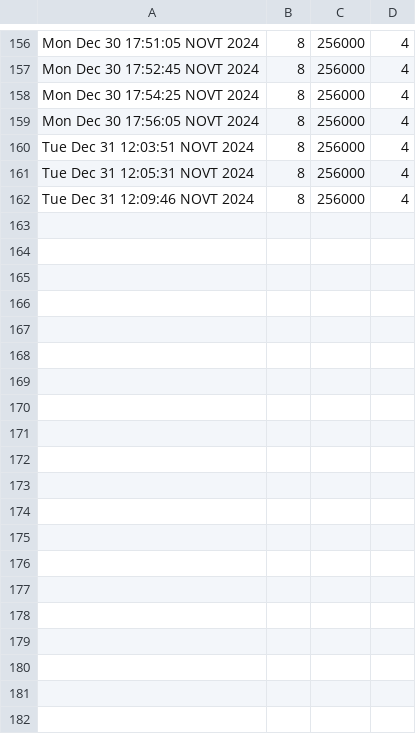
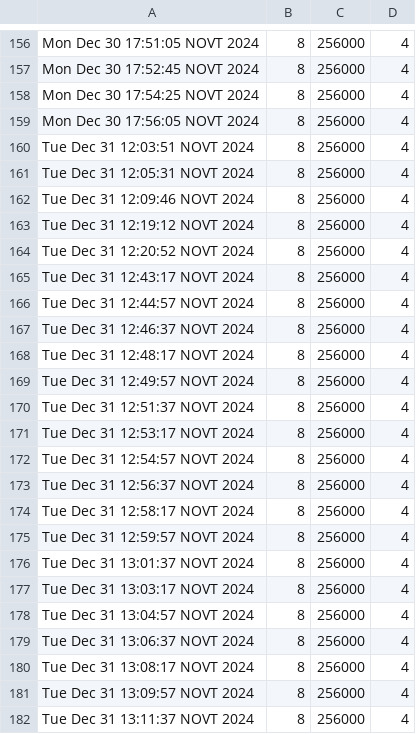
Before and after one commit to tankoman228/cubes_and_mods, a CSV file: admin/statistics/machines/2.csv, drawn as a sheet; only a part is shown, gaps mark what is left out; the diff covers the shown part only.

```diff
--- a/admin/statistics/machines/2.csv
+++ b/admin/statistics/machines/2.csv
@@ -162 +162,21 @@ Tue Dec 31 12:05:31 NOVT 2024,8,256000,4
 Tue Dec 31 12:09:46 NOVT 2024,8,256000,4
+Tue Dec 31 12:19:12 NOVT 2024,8,256000,4
+Tue Dec 31 12:20:52 NOVT 2024,8,256000,4
+Tue Dec 31 12:43:17 NOVT 2024,8,256000,4
+Tue Dec 31 12:44:57 NOVT 2024,8,256000,4
+Tue Dec 31 12:46:37 NOVT 2024,8,256000,4
+Tue Dec 31 12:48:17 NOVT 2024,8,256000,4
+Tue Dec 31 12:49:57 NOVT 2024,8,256000,4
+Tue Dec 31 12:51:37 NOVT 2024,8,256000,4
+Tue Dec 31 12:53:17 NOVT 2024,8,256000,4
+Tue Dec 31 12:54:57 NOVT 2024,8,256000,4
+Tue Dec 31 12:56:37 NOVT 2024,8,256000,4
+Tue Dec 31 12:58:17 NOVT 2024,8,256000,4
+Tue Dec 31 12:59:57 NOVT 2024,8,256000,4
+Tue Dec 31 13:01:37 NOVT 2024,8,256000,4
+Tue Dec 31 13:03:17 NOVT 2024,8,256000,4
+Tue Dec 31 13:04:57 NOVT 2024,8,256000,4
+Tue Dec 31 13:06:37 NOVT 2024,8,256000,4
+Tue Dec 31 13:08:17 NOVT 2024,8,256000,4
+Tue Dec 31 13:09:57 NOVT 2024,8,256000,4
+Tue Dec 31 13:11:37 NOVT 2024,8,256000,4
```
Also changed, not shown: 11 added rows elsewhere in this file, admin/statistics/machines/1.csv, admin/statistics/machines/5.csv, 8 other files.
